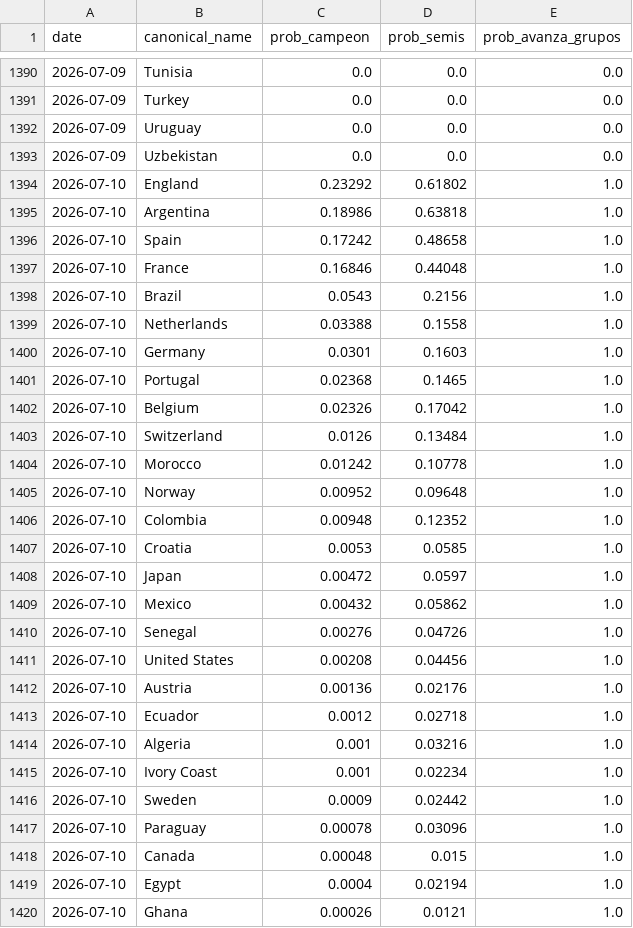
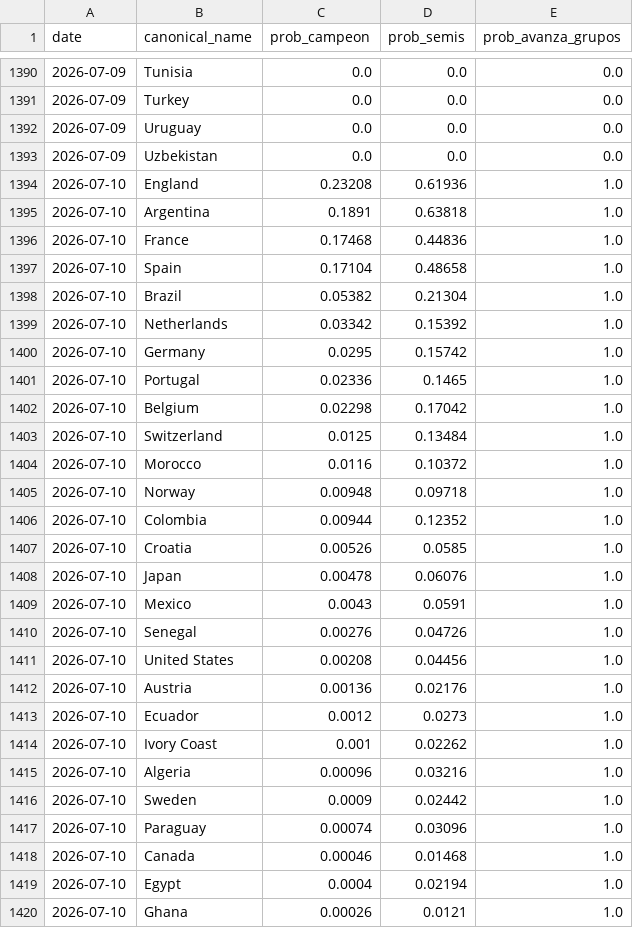
Before and after one commit to jamoji-ai/world-cup-predictor-pro, a CSV file: data/results/history_log.csv, drawn as a sheet; only a part is shown, gaps mark what is left out; the diff covers the shown part only.

```diff
--- a/data/results/history_log.csv
+++ b/data/results/history_log.csv
@@ -1393,18 +1393,18 @@ date,canonical_name,prob_campeon,prob_semis,prob_avanza_grupos
 2026-07-09,Uzbekistan,0.0,0.0,0.0
-2026-07-10,England,0.23292,0.61802,1.0
-2026-07-10,Argentina,0.18986,0.63818,1.0
-2026-07-10,Spain,0.17242,0.48658,1.0
-2026-07-10,France,0.16846,0.44048,1.0
-2026-07-10,Brazil,0.0543,0.2156,1.0
-2026-07-10,Netherlands,0.03388,0.1558,1.0
-2026-07-10,Germany,0.0301,0.1603,1.0
-2026-07-10,Portugal,0.02368,0.1465,1.0
-2026-07-10,Belgium,0.02326,0.17042,1.0
-2026-07-10,Switzerland,0.0126,0.13484,1.0
-2026-07-10,Morocco,0.01242,0.10778,1.0
-2026-07-10,Norway,0.00952,0.09648,1.0
-2026-07-10,Colombia,0.00948,0.12352,1.0
-2026-07-10,Croatia,0.0053,0.0585,1.0
-2026-07-10,Japan,0.00472,0.0597,1.0
-2026-07-10,Mexico,0.00432,0.05862,1.0
+2026-07-10,England,0.23208,0.61936,1.0
+2026-07-10,Argentina,0.1891,0.63818,1.0
+2026-07-10,France,0.17468,0.44836,1.0
+2026-07-10,Spain,0.17104,0.48658,1.0
+2026-07-10,Brazil,0.05382,0.21304,1.0
+2026-07-10,Netherlands,0.03342,0.15392,1.0
+2026-07-10,Germany,0.0295,0.15742,1.0
+2026-07-10,Portugal,0.02336,0.1465,1.0
+2026-07-10,Belgium,0.02298,0.17042,1.0
+2026-07-10,Switzerland,0.0125,0.13484,1.0
+2026-07-10,Morocco,0.0116,0.10372,1.0
+2026-07-10,Norway,0.00948,0.09718,1.0
+2026-07-10,Colombia,0.00944,0.12352,1.0
+2026-07-10,Croatia,0.00526,0.0585,1.0
+2026-07-10,Japan,0.00478,0.06076,1.0
+2026-07-10,Mexico,0.0043,0.0591,1.0
 2026-07-10,Senegal,0.00276,0.04726,1.0
@@ -1412,8 +1412,8 @@ date,canonical_name,prob_campeon,prob_semis,prob_avanza_grupos
 2026-07-10,Austria,0.00136,0.02176,1.0
-2026-07-10,Ecuador,0.0012,0.02718,1.0
-2026-07-10,Algeria,0.001,0.03216,1.0
-2026-07-10,Ivory Coast,0.001,0.02234,1.0
+2026-07-10,Ecuador,0.0012,0.0273,1.0
+2026-07-10,Ivory Coast,0.001,0.02262,1.0
+2026-07-10,Algeria,0.00096,0.03216,1.0
 2026-07-10,Sweden,0.0009,0.02442,1.0
-2026-07-10,Paraguay,0.00078,0.03096,1.0
-2026-07-10,Canada,0.00048,0.015,1.0
+2026-07-10,Paraguay,0.00074,0.03096,1.0
+2026-07-10,Canada,0.00046,0.01468,1.0
 2026-07-10,Egypt,0.0004,0.02194,1.0
```
Also changed, not shown: 4 edited cells elsewhere in this file, data/processed/teams_master.csv, data/processed/wpi_scores.csv, 3 other files.
